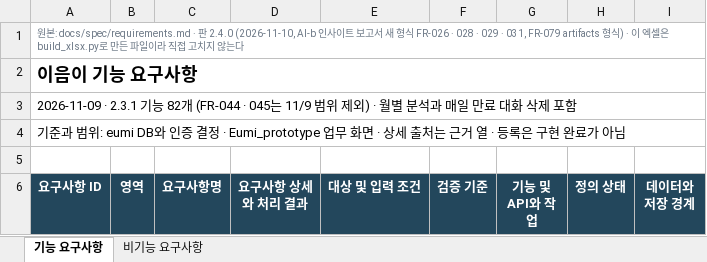
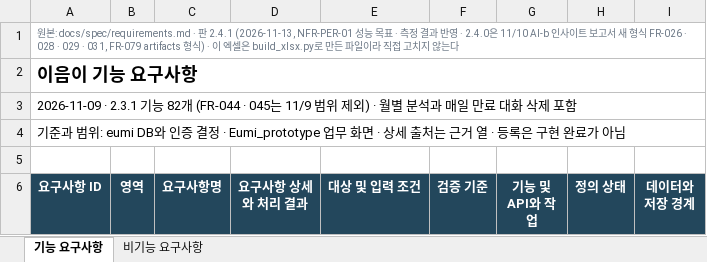
Before and after one commit to minjun069/Eumi, an Excel workbook: docs/spec/이음이_기능명세표.xlsx, sheet 기능 요구사항, drawn as a sheet; only a part is shown; values as stored, in another font and other column widths than the file's, no borders; conditional formats not drawn; the diff names each change by its address in the sheet, - before the commit and + after, or states it on an @@ line.

```diff
--- a/docs/spec/이음이_기능명세표.xlsx (sheet 기능 요구사항)
+++ b/docs/spec/이음이_기능명세표.xlsx (sheet 기능 요구사항)
-A1 (요구사항 ID): …docs/spec/requirements.md · 판 2.4.0 (2026-11-10, AI-b 인사이…
+A1 (요구사항 ID): …docs/spec/requirements.md · 판 2.4.1 (2026-11-13, NFR-PER-01 성능 목표 · 측정 결과 반영 · 2.4.0은 11/10 AI-b 인사이…
```
Also changed, not shown: sheet 비기능 요구사항, docs/spec/이음이_API_명세표.xlsx, 5 other files.
